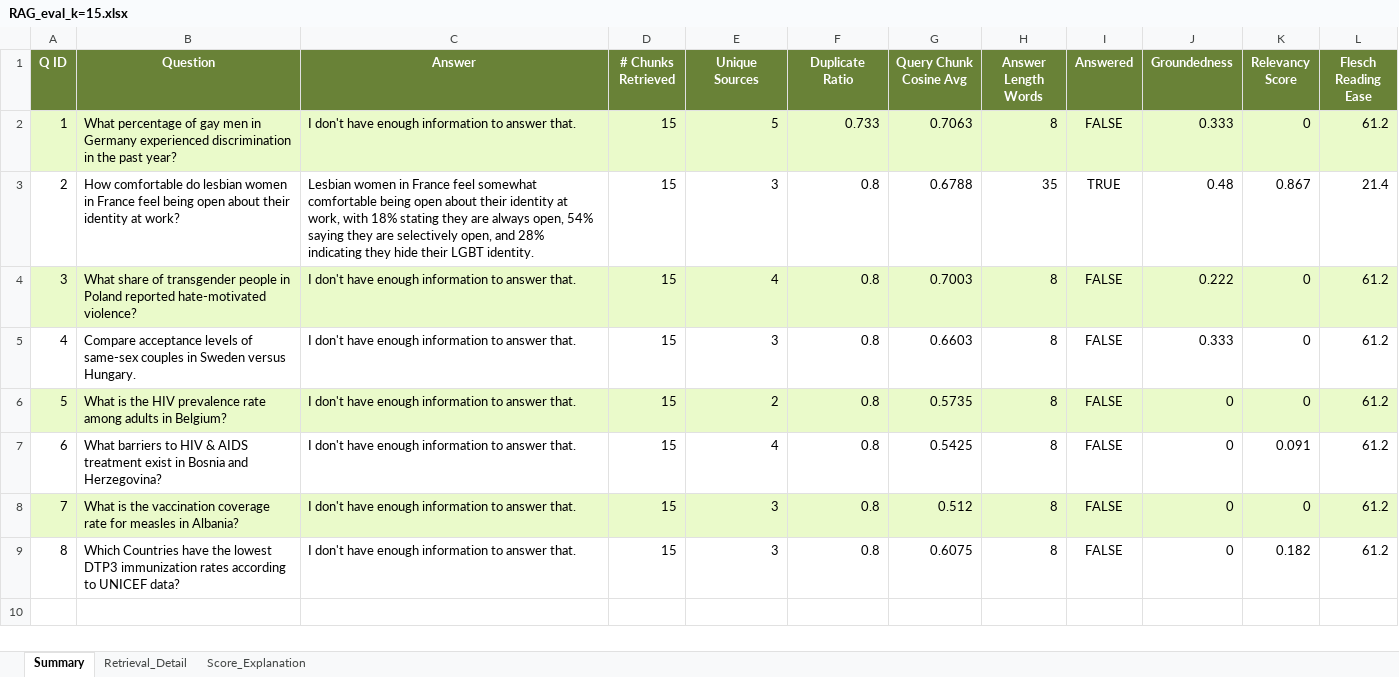
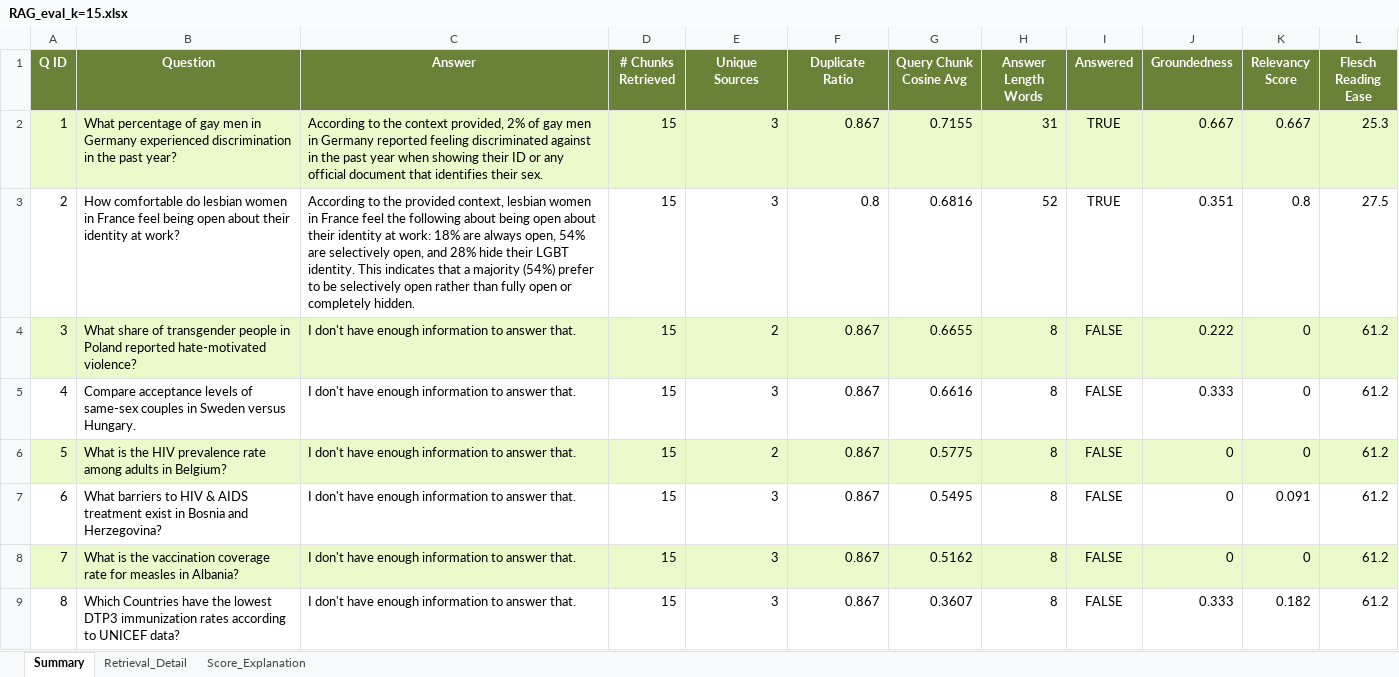
Before and after one commit to EzraGoldberg/portfolio-projects, an Excel workbook: 1. RAG/data/4_testing/range_of_k/RAG_eval_k=15.xlsx, sheet Summary, drawn as a sheet; values as stored, in another font and other column widths than the file's, no borders; the diff names each change by its address in the sheet, - before the commit and + after, or states it on an @@ line.

Commit message:
Rerunning k sweep, now that chunk size and chunk overlap have been solidified

```diff
--- a/1. RAG/data/4_testing/range_of_k/RAG_eval_k=15.xlsx (sheet Summary)
+++ b/1. RAG/data/4_testing/range_of_k/RAG_eval_k=15.xlsx (sheet Summary)
-C2 (Answer): I don't have enough information to answer that.
+C2 (Answer): According to the context provided, 2% of gay men in Germany reported feeling discriminated against in the past year when showing their ID or any official document that identifies their sex.
-E2 (Unique Sources): 5
+E2 (Unique Sources): 3
-F2 (Duplicate Ratio): 0.733
+F2 (Duplicate Ratio): 0.867
-G2 (Query Chunk Cosine Avg): 0.7063
+G2 (Query Chunk Cosine Avg): 0.7155
-H2 (Answer Length Words): 8
+H2 (Answer Length Words): 31
-I2 (Answered): FALSE
+I2 (Answered): TRUE
-J2 (Groundedness): 0.333
+J2 (Groundedness): 0.667
-K2 (Relevancy Score): 0
+K2 (Relevancy Score): 0.667
-L2 (Flesch Reading Ease): 61.2
+L2 (Flesch Reading Ease): 25.3
-C3 (Answer): Lesbian women in France feel somewhat comfortable being open about their identity at work, with 18% stating they are always open, 54% saying they are selectively open, and 28% indicating they hide their LGBT identity.
+C3 (Answer): According to the provided context, lesbian women in France feel the following about being open about their identity at work: 18% are always open, 54% are selectively open, and 28% hide their LGBT identity. This indicates that a majority (54%) prefer to be selectively open rather than fully open or completely hidden.
-G3 (Query Chunk Cosine Avg): 0.6788
+G3 (Query Chunk Cosine Avg): 0.6816
-H3 (Answer Length Words): 35
+H3 (Answer Length Words): 52
-J3 (Groundedness): 0.48
+J3 (Groundedness): 0.351
-K3 (Relevancy Score): 0.867
+K3 (Relevancy Score): 0.8
-L3 (Flesch Reading Ease): 21.4
+L3 (Flesch Reading Ease): 27.5
-E4 (Unique Sources): 4
+E4 (Unique Sources): 2
-F4:F9 (Duplicate Ratio): 0.8
+F4:F9 (Duplicate Ratio): 0.867
-G4 (Query Chunk Cosine Avg): 0.7003
+G4 (Query Chunk Cosine Avg): 0.6655
-G5 (Query Chunk Cosine Avg): 0.6603
+G5 (Query Chunk Cosine Avg): 0.6616
-G6 (Query Chunk Cosine Avg): 0.5735
+G6 (Query Chunk Cosine Avg): 0.5775
-E7 (Unique Sources): 4
+E7 (Unique Sources): 3
-G7 (Query Chunk Cosine Avg): 0.5425
+G7 (Query Chunk Cosine Avg): 0.5495
-G8 (Query Chunk Cosine Avg): 0.512
+G8 (Query Chunk Cosine Avg): 0.5162
-G9 (Query Chunk Cosine Avg): 0.6075
+G9 (Query Chunk Cosine Avg): 0.3607
-J9 (Groundedness): 0
+J9 (Groundedness): 0.333
```
Also changed, not shown: sheet Retrieval_Detail, 1. RAG/RAG_evaluation.xlsx, 1. RAG/data/4_testing/range_of_k/RAG_eval_k=10.xlsx, 4 other files.
